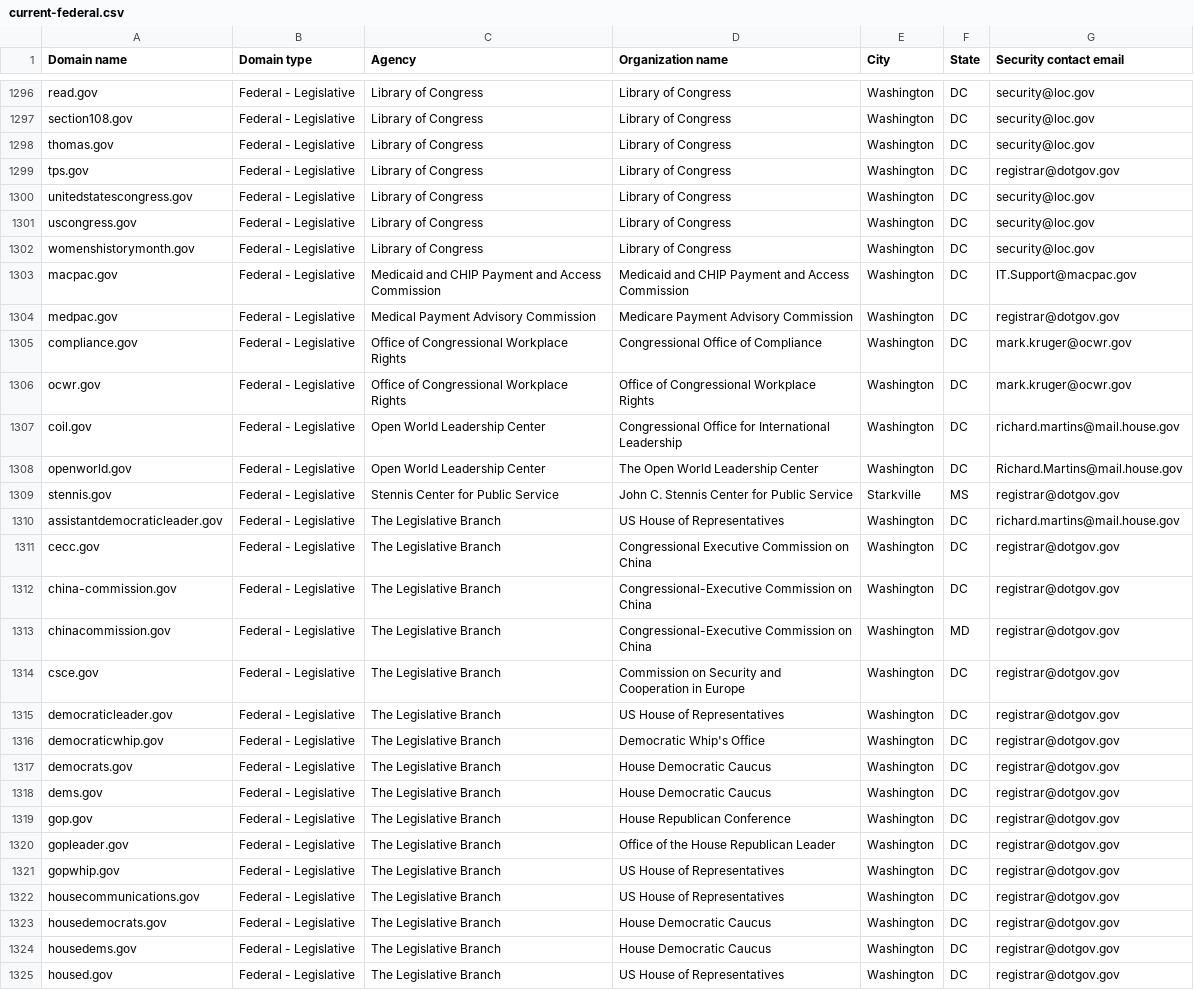
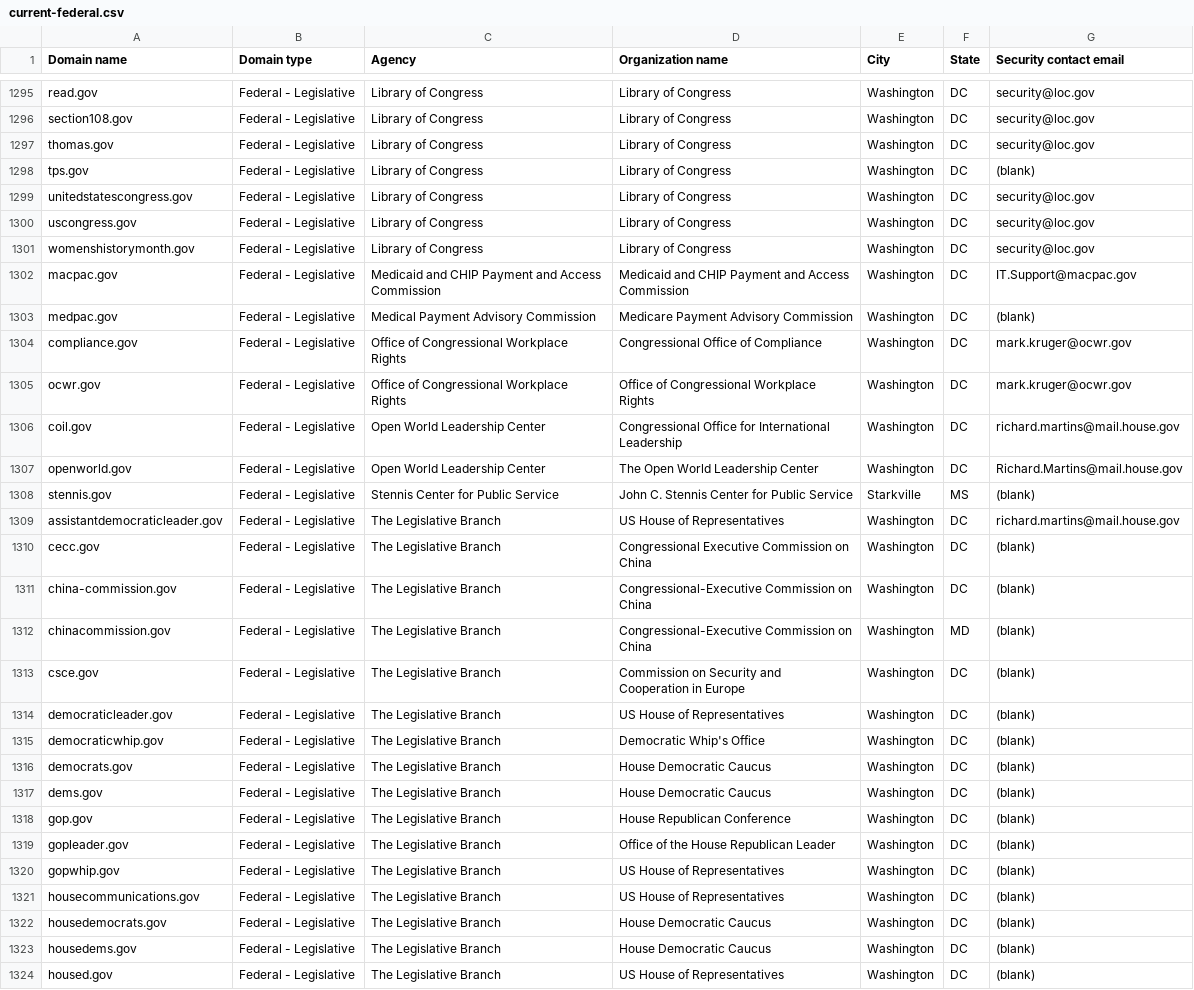
Before and after one commit to zandercymatics/dotgov-data, a CSV file: current-federal.csv, drawn as a sheet; only a part is shown, gaps mark what is left out; the diff covers the shown part only.

```diff
--- a/current-federal.csv
+++ b/current-federal.csv
@@ -1298,3 +1297,3 @@ section108.gov,Federal - Legislative,Library of Congress,Library of Congress,Was
 thomas.gov,Federal - Legislative,Library of Congress,Library of Congress,Washington,DC,security@loc.gov
-tps.gov,Federal - Legislative,Library of Congress,Library of Congress,Washington,DC,registrar@dotgov.gov
+tps.gov,Federal - Legislative,Library of Congress,Library of Congress,Washington,DC,(blank)
 unitedstatescongress.gov,Federal - Legislative,Library of Congress,Library of Congress,Washington,DC,security@loc.gov
@@ -1303,3 +1302,3 @@ womenshistorymonth.gov,Federal - Legislative,Library of Congress,Library of Cong
 macpac.gov,Federal - Legislative,Medicaid and CHIP Payment and Access Commission,Medicaid and CHIP Payment and Access Commission,Washington,DC,IT.Support@macpac.gov
-medpac.gov,Federal - Legislative,Medical Payment Advisory Commission,Medicare Payment Advisory Commission,Washington,DC,registrar@dotgov.gov
+medpac.gov,Federal - Legislative,Medical Payment Advisory Commission,Medicare Payment Advisory Commission,Washington,DC,(blank)
 compliance.gov,Federal - Legislative,Office of Congressional Workplace Rights,Congressional Office of Compliance,Washington,DC,mark.kruger@ocwr.gov
@@ -1308,18 +1307,18 @@ coil.gov,Federal - Legislative,Open World Leadership Center,Congressional Office
 openworld.gov,Federal - Legislative,Open World Leadership Center,The Open World Leadership Center,Washington,DC,Richard.Martins@mail.house.gov
-stennis.gov,Federal - Legislative,Stennis Center for Public Service,John C. Stennis Center for Public Service,Starkville,MS,registrar@dotgov.gov
+stennis.gov,Federal - Legislative,Stennis Center for Public Service,John C. Stennis Center for Public Service,Starkville,MS,(blank)
 assistantdemocraticleader.gov,Federal - Legislative,The Legislative Branch,US House of Representatives,Washington,DC,richard.martins@mail.house.gov
-cecc.gov,Federal - Legislative,The Legislative Branch,Congressional Executive Commission on China,Washington,DC,registrar@dotgov.gov
-china-commission.gov,Federal - Legislative,The Legislative Branch,Congressional-Executive Commission on China,Washington,DC,registrar@dotgov.gov
-chinacommission.gov,Federal - Legislative,The Legislative Branch,Congressional-Executive Commission on China,Washington,MD,registrar@dotgov.gov
-csce.gov,Federal - Legislative,The Legislative Branch,Commission on Security and Cooperation in Europe,Washington,DC,registrar@dotgov.gov
-democraticleader.gov,Federal - Legislative,The Legislative Branch,US House of Representatives,Washington,DC,registrar@dotgov.gov
-democraticwhip.gov,Federal - Legislative,The Legislative Branch,Democratic Whip's Office,Washington,DC,registrar@dotgov.gov
-democrats.gov,Federal - Legislative,The Legislative Branch,House Democratic Caucus,Washington,DC,registrar@dotgov.gov
-dems.gov,Federal - Legislative,The Legislative Branch,House Democratic Caucus,Washington,DC,registrar@dotgov.gov
-gop.gov,Federal - Legislative,The Legislative Branch,House Republican Conference,Washington,DC,registrar@dotgov.gov
-gopleader.gov,Federal - Legislative,The Legislative Branch,Office of the House Republican Leader,Washington,DC,registrar@dotgov.gov
-gopwhip.gov,Federal - Legislative,The Legislative Branch,US House of Representatives,Washington,DC,registrar@dotgov.gov
-housecommunications.gov,Federal - Legislative,The Legislative Branch,US House of Representatives,Washington,DC,registrar@dotgov.gov
-housedemocrats.gov,Federal - Legislative,The Legislative Branch,House Democratic Caucus,Washington,DC,registrar@dotgov.gov
-housedems.gov,Federal - Legislative,The Legislative Branch,House Democratic Caucus,Washington,DC,registrar@dotgov.gov
-housed.gov,Federal - Legislative,The Legislative Branch,US House of Representatives,Washington,DC,registrar@dotgov.gov
+cecc.gov,Federal - Legislative,The Legislative Branch,Congressional Executive Commission on China,Washington,DC,(blank)
+china-commission.gov,Federal - Legislative,The Legislative Branch,Congressional-Executive Commission on China,Washington,DC,(blank)
+chinacommission.gov,Federal - Legislative,The Legislative Branch,Congressional-Executive Commission on China,Washington,MD,(blank)
+csce.gov,Federal - Legislative,The Legislative Branch,Commission on Security and Cooperation in Europe,Washington,DC,(blank)
+democraticleader.gov,Federal - Legislative,The Legislative Branch,US House of Representatives,Washington,DC,(blank)
+democraticwhip.gov,Federal - Legislative,The Legislative Branch,Democratic Whip's Office,Washington,DC,(blank)
+democrats.gov,Federal - Legislative,The Legislative Branch,House Democratic Caucus,Washington,DC,(blank)
+dems.gov,Federal - Legislative,The Legislative Branch,House Democratic Caucus,Washington,DC,(blank)
+gop.gov,Federal - Legislative,The Legislative Branch,House Republican Conference,Washington,DC,(blank)
+gopleader.gov,Federal - Legislative,The Legislative Branch,Office of the House Republican Leader,Washington,DC,(blank)
+gopwhip.gov,Federal - Legislative,The Legislative Branch,US House of Representatives,Washington,DC,(blank)
+housecommunications.gov,Federal - Legislative,The Legislative Branch,US House of Representatives,Washington,DC,(blank)
+housedemocrats.gov,Federal - Legislative,The Legislative Branch,House Democratic Caucus,Washington,DC,(blank)
+housedems.gov,Federal - Legislative,The Legislative Branch,House Democratic Caucus,Washington,DC,(blank)
+housed.gov,Federal - Legislative,The Legislative Branch,US House of Representatives,Washington,DC,(blank)
```
Also changed, not shown: 1 removed row and 146 edited cells elsewhere in this file, 1 other file.
